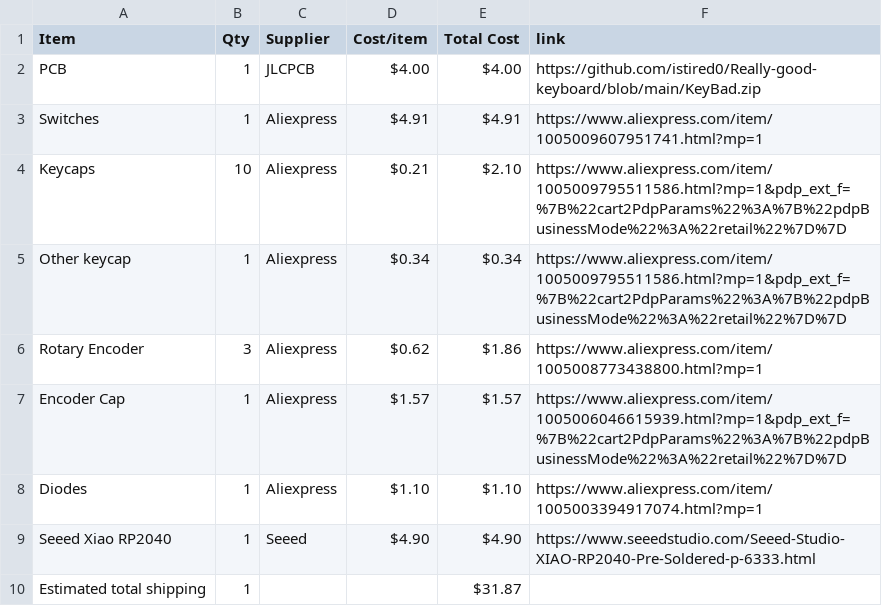
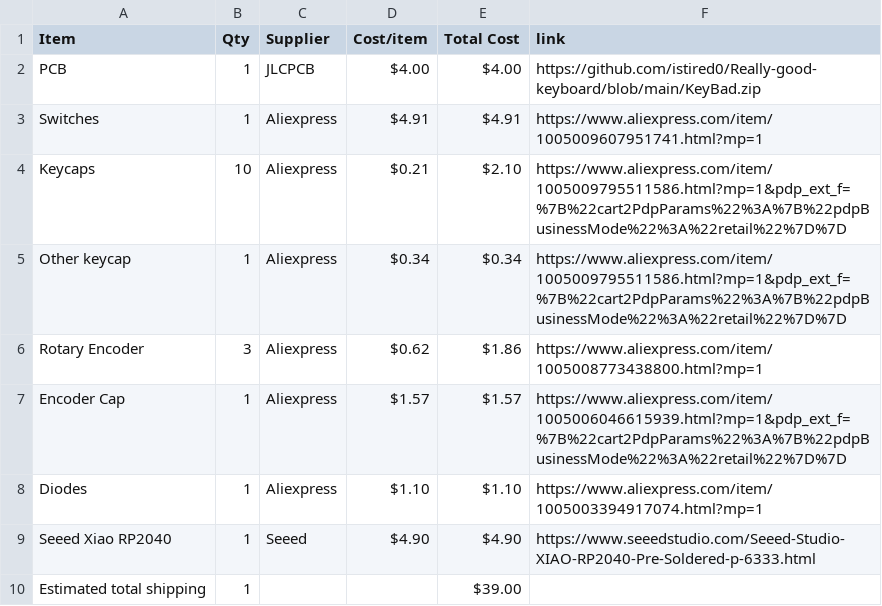
Before and after one commit to istired0/Keypad-Half-Life, a CSV file: BOM.csv, drawn as a sheet.

Commit message:
Sync KeyBored and KeyBad from Half Life

```diff
--- a/BOM.csv
+++ b/BOM.csv
@@ -9,2 +9,2 @@ Diodes,1,Aliexpress,$1.10,$1.10,https://www.aliexpress.com/item/1005003394917074
 Seeed Xiao RP2040,1,Seeed,$4.90,$4.90,https://www.seeedstudio.com/Seeed-Studio-XIAO-RP2040-Pre-Soldered-p-6333.html
-Estimated total shipping,1,,,$31.87,
+Estimated total shipping,1,,,$39.00,
```
